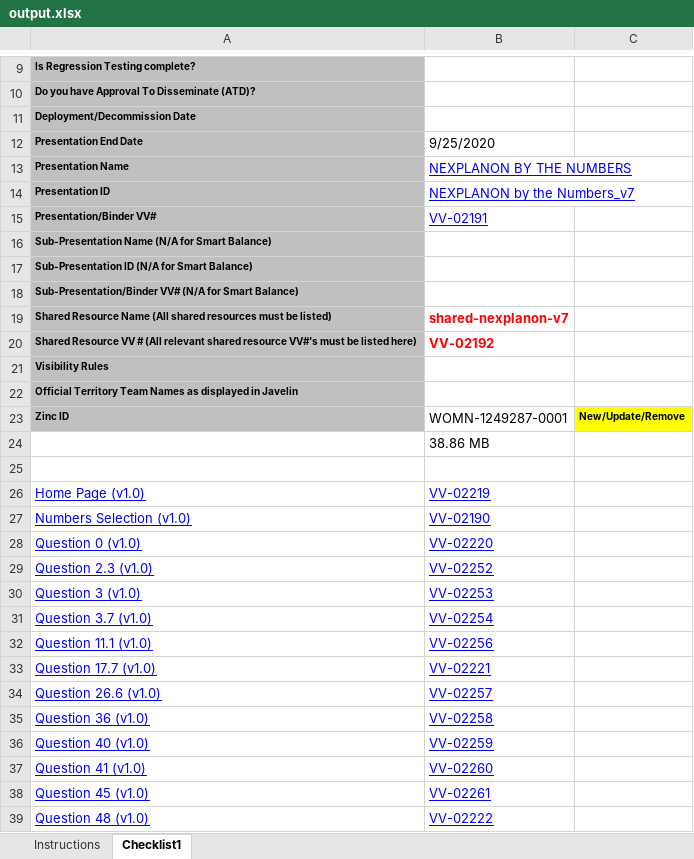
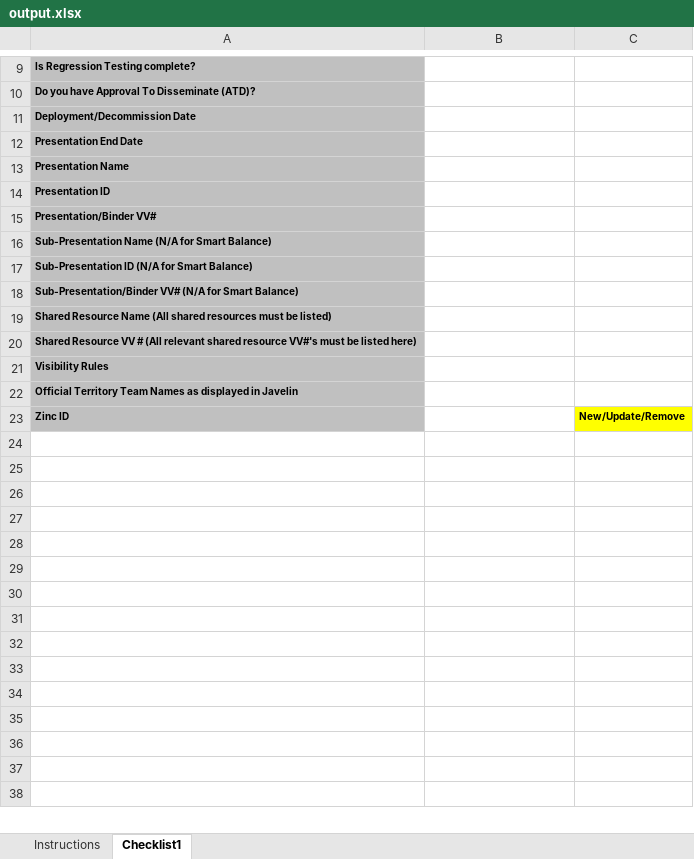
Before and after one commit to jamesfdz/Checklist-Creation-Tool, an Excel workbook: output.xlsx, sheet Checklist1, drawn as a sheet; only a part is shown, gaps mark what is left out; values as stored, in another font and other column widths than the file's, no borders; charts and pictures not drawn; removed rows and columns are numbered as before the commit, all else as after; the diff covers the shown part only; the diff names each change by its address in the sheet, - before the commit and + after, or states it on an @@ line.

```diff
--- a/output.xlsx (sheet Checklist1)
+++ b/output.xlsx (sheet Checklist1)
-B12: 9/25/2020
+B12: (empty)
-B13: NEXPLANON BY THE NUMBERS
+B13: (empty)
-B14: NEXPLANON by the Numbers_v7
+B14: (empty)
-B15: VV-02191
+B15: (empty)
-B19: shared-nexplanon-v7
+B19: (empty)
-B20: VV-02192
+B20: (empty)
-B23: WOMN-1249287-0001
+B23: (empty)
-row 24:  | 38.86 MB
-row 25: Home Page (v1.0) | VV-02219
+row 25: (empty)
-row 26: Numbers Selection (v1.0) | VV-02190
+row 26: (empty)
-row 27: Question 0 (v1.0) | VV-02220
+row 27: (empty)
-row 28: Question 2.3 (v1.0) | VV-02252
+row 28: (empty)
-row 29: Question 3 (v1.0) | VV-02253
+row 29: (empty)
-row 30: Question 3.7 (v1.0) | VV-02254
+row 30: (empty)
-row 31: Question 11.1 (v1.0) | VV-02256
+row 31: (empty)
-row 32: Question 17.7 (v1.0) | VV-02221
+row 32: (empty)
-row 33: Question 26.6 (v1.0) | VV-02257
+row 33: (empty)
-row 34: Question 36 (v1.0) | VV-02258
+row 34: (empty)
-row 35: Question 40 (v1.0) | VV-02259
+row 35: (empty)
-row 36: Question 41 (v1.0) | VV-02260
+row 36: (empty)
-row 37: Question 45 (v1.0) | VV-02261
+row 37: (empty)
-row 38: Question 48 (v1.0) | VV-02222
+row 38: (empty)
```
Also changed, not shown: 1 added row and 18 edited cells elsewhere in this sheet, charts or pictures, 3 other files.
